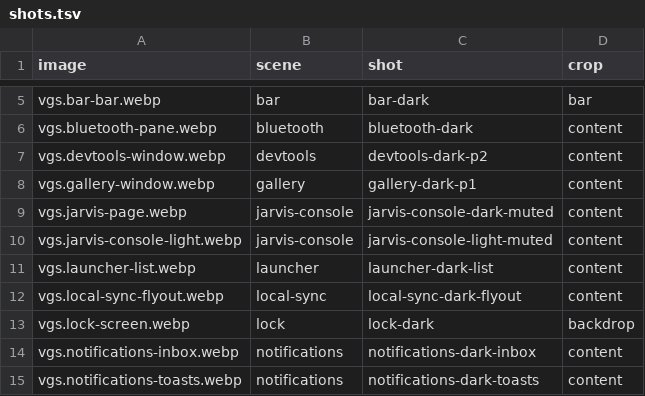
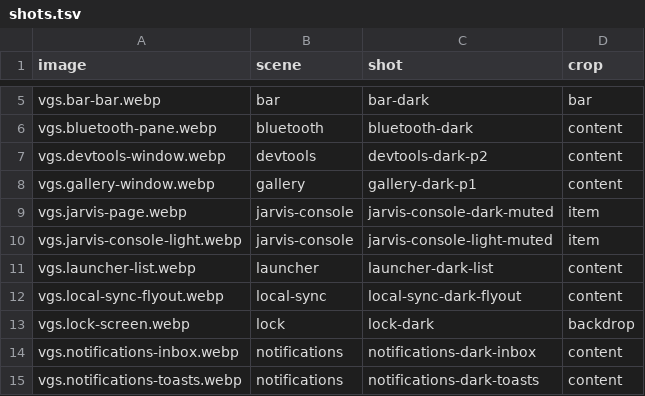
Before and after one commit to vanillagreencom/vgshell, a TSV file: docs/images/plugins/shots.tsv, drawn as a sheet; only a part is shown, gaps mark what is left out.

```diff
--- a/docs/images/plugins/shots.tsv
+++ b/docs/images/plugins/shots.tsv
@@ -8,4 +8,4 @@ vgs.devtools-window.webp	devtools	devtools-dark-p2	content
 vgs.gallery-window.webp	gallery	gallery-dark-p1	content
-vgs.jarvis-page.webp	jarvis-console	jarvis-console-dark-muted	content
-vgs.jarvis-console-light.webp	jarvis-console	jarvis-console-light-muted	content
+vgs.jarvis-page.webp	jarvis-console	jarvis-console-dark-muted	item
+vgs.jarvis-console-light.webp	jarvis-console	jarvis-console-light-muted	item
 vgs.launcher-list.webp	launcher	launcher-dark-list	content
```
Also changed, not shown: 4 other files.
